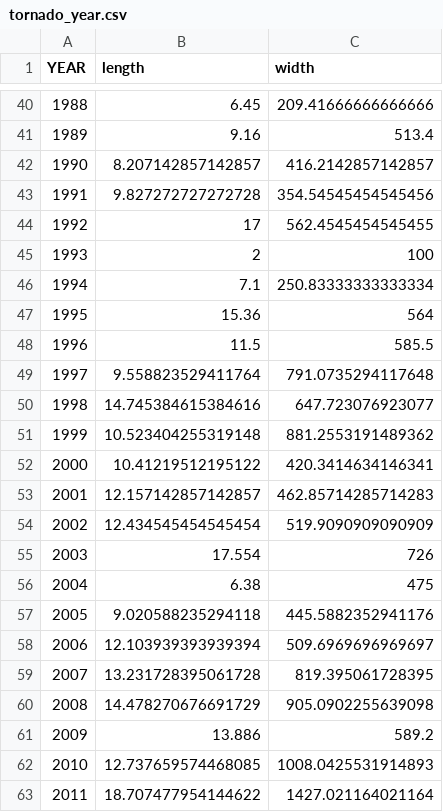
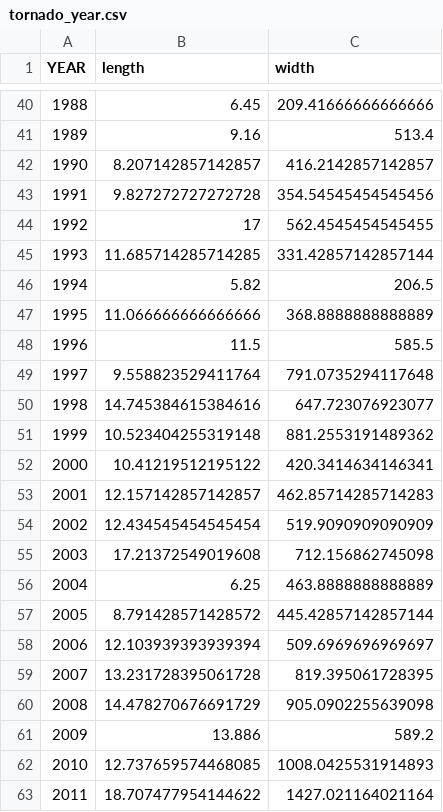
Before and after one commit to acstat231-f26/blog-storm-fatalities, a CSV file: data/tornado_year.csv, drawn as a sheet; only a part is shown, gaps mark what is left out.

```diff
--- a/data/tornado_year.csv
+++ b/data/tornado_year.csv
@@ -44,5 +44,5 @@ YEAR,length,width
 1992,17,562.4545454545455
-1993,2,100
-1994,7.1,250.83333333333334
-1995,15.36,564
+1993,11.685714285714285,331.42857142857144
+1994,5.82,206.5
+1995,11.066666666666666,368.8888888888889
 1996,11.5,585.5
@@ -54,5 +54,5 @@ YEAR,length,width
 2002,12.434545454545454,519.9090909090909
-2003,17.554,726
-2004,6.38,475
-2005,9.020588235294118,445.5882352941176
+2003,17.21372549019608,712.156862745098
+2004,6.25,463.8888888888889
+2005,8.791428571428572,445.42857142857144
 2006,12.103939393939394,509.6969696969697
```
Also changed, not shown: data/tornado_state.csv, 5 other files.
